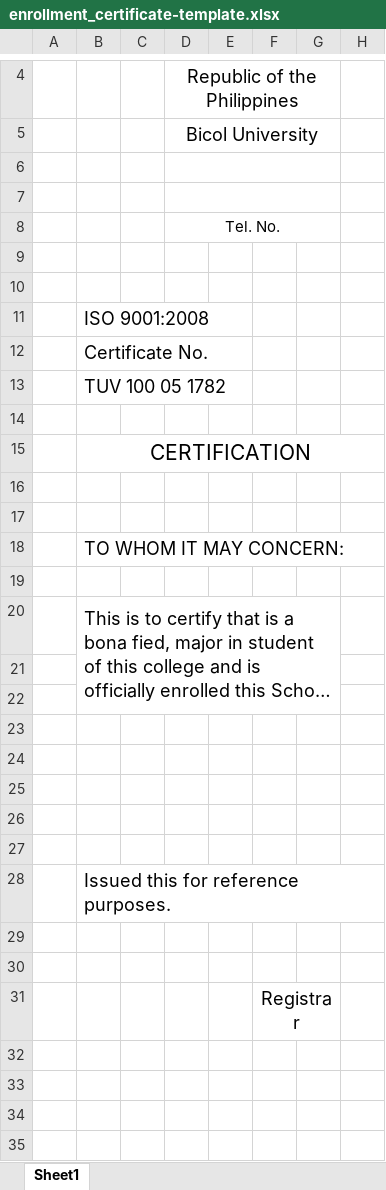
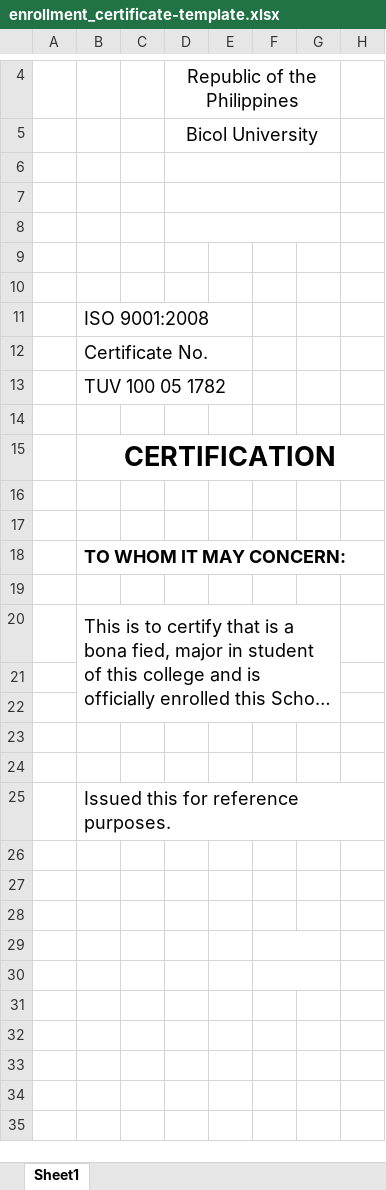
Before and after one commit to OJT-ICTO-Group-2/ors, an Excel workbook: static/templates/enrollment_certificate-template.xlsx, sheet Sheet1, drawn as a sheet; only a part is shown, gaps mark what is left out; long unchanged cells end in …; values as stored, in another font and other column widths than the file's, no borders; charts and pictures not drawn; removed rows and columns are numbered as before the commit, all else as after; the diff names each change by its address in the sheet, - before the commit and + after, or states it on an @@ line.

Commit message:
updated template for enrollment certificate

```diff
--- a/static/templates/enrollment_certificate-template.xlsx (sheet Sheet1)
+++ b/static/templates/enrollment_certificate-template.xlsx (sheet Sheet1)
-D8: Tel. No.
+D8: (empty)
-B15 bold: off
+B15 bold: on, text size: larger
-B18 bold: off
+B18 bold: on
@@ row 28 moved to row 25: Issued this for reference purposes. @@
+F29:G29 merged
+F30:G30 merged
-F31: Registrar
+F31: (empty)
-F31:G31 merged
```
Also changed, not shown: charts or pictures.
